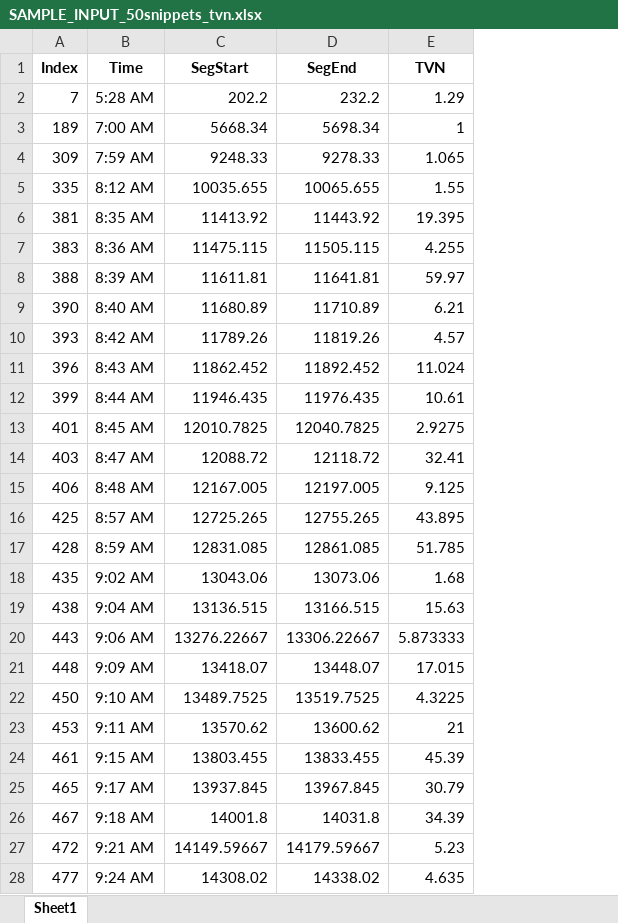
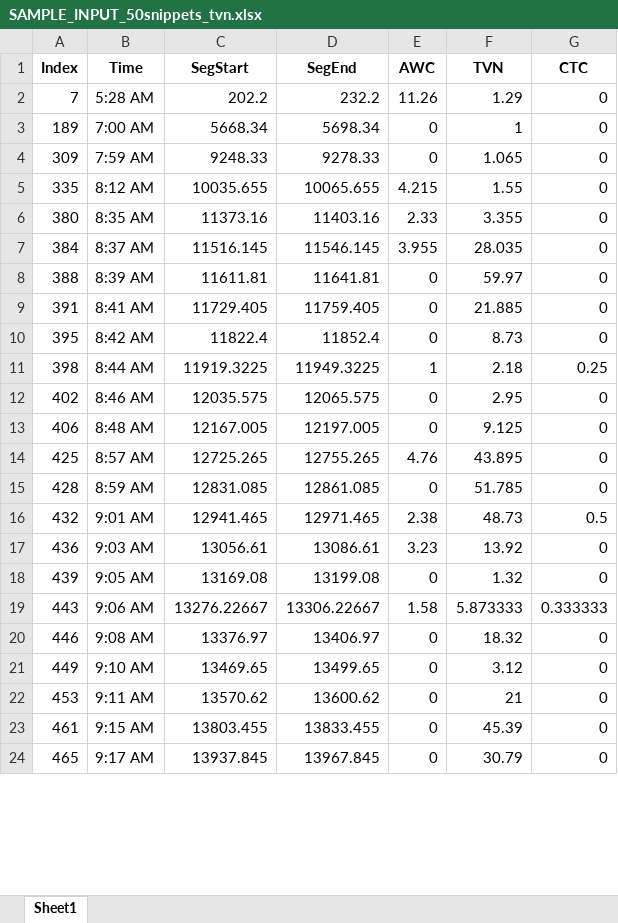
Before and after one commit to LDPlab/50-snippets-random, an Excel workbook: output/SAMPLE_INPUT_50snippets_tvn.xlsx, sheet Sheet1, drawn as a sheet; only a part is shown; values as stored, in another font and other column widths than the file's, no borders; removed rows and columns are numbered as before the commit, all else as after; the diff covers the shown part only; the diff names each change by its address in the sheet, - before the commit and + after, or states it on an @@ line.

```diff
--- a/output/SAMPLE_INPUT_50snippets_tvn.xlsx (sheet Sheet1)
+++ b/output/SAMPLE_INPUT_50snippets_tvn.xlsx (sheet Sheet1)
+column E (AWC), rows 2-5: 11.26 | 0 | 0 | 4.215; row 8: 0; rows 13-15: 0 | 4.76 | 0; row 19: 1.58; rows 22-24: all 0
+column G (CTC), rows 2-5: all 0; row 8: 0; rows 13-15: all 0; row 19: 0.333333; rows 22-24: all 0
-row 6: 381 | 8:35 AM | 11413.92 | 11443.92 | 19.395
-row 7: 383 | 8:36 AM | 11475.115 | 11505.115 | 4.255
+row 6: 380 | 8:35 AM | 11373.16 | 11403.16 | 2.33 | 3.355 | 0
+row 7: 384 | 8:37 AM | 11516.145 | 11546.145 | 3.955 | 28.035 | 0
-row 9: 390 | 8:40 AM | 11680.89 | 11710.89 | 6.21
-row 10: 393 | 8:42 AM | 11789.26 | 11819.26 | 4.57
-row 11: 396 | 8:43 AM | 11862.452 | 11892.452 | 11.024
-row 12: 399 | 8:44 AM | 11946.435 | 11976.435 | 10.61
-row 13: 401 | 8:45 AM | 12010.7825 | 12040.7825 | 2.9275
-row 14: 403 | 8:47 AM | 12088.72 | 12118.72 | 32.41
+row 9: 391 | 8:41 AM | 11729.405 | 11759.405 | 0 | 21.885 | 0
+row 10: 395 | 8:42 AM | 11822.4 | 11852.4 | 0 | 8.73 | 0
+row 11: 398 | 8:44 AM | 11919.3225 | 11949.3225 | 1 | 2.18 | 0.25
+row 12: 402 | 8:46 AM | 12035.575 | 12065.575 | 0 | 2.95 | 0
-row 18: 435 | 9:02 AM | 13043.06 | 13073.06 | 1.68
-row 19: 438 | 9:04 AM | 13136.515 | 13166.515 | 15.63
+row 16: 432 | 9:01 AM | 12941.465 | 12971.465 | 2.38 | 48.73 | 0.5
+row 17: 436 | 9:03 AM | 13056.61 | 13086.61 | 3.23 | 13.92 | 0
+row 18: 439 | 9:05 AM | 13169.08 | 13199.08 | 0 | 1.32 | 0
-row 21: 448 | 9:09 AM | 13418.07 | 13448.07 | 17.015
-row 22: 450 | 9:10 AM | 13489.7525 | 13519.7525 | 4.3225
+row 20: 446 | 9:08 AM | 13376.97 | 13406.97 | 0 | 18.32 | 0
+row 21: 449 | 9:10 AM | 13469.65 | 13499.65 | 0 | 3.12 | 0
-row 26: 467 | 9:18 AM | 14001.8 | 14031.8 | 34.39
-row 27: 472 | 9:21 AM | 14149.59667 | 14179.59667 | 5.23
-row 28: 477 | 9:24 AM | 14308.02 | 14338.02 | 4.635
```
Also changed, not shown: 9 added rows and 6 removed rows elsewhere in this sheet, output/SAMPLE_INPUT_50snippets.xlsx, output/SAMPLE_INPUT_50snippets_random.xlsx, 7 other files.
